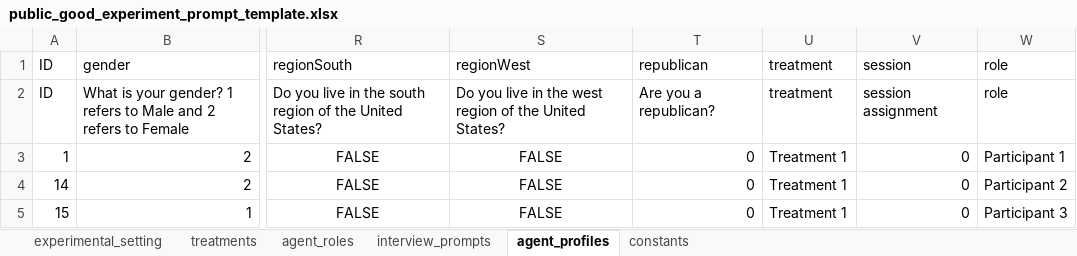
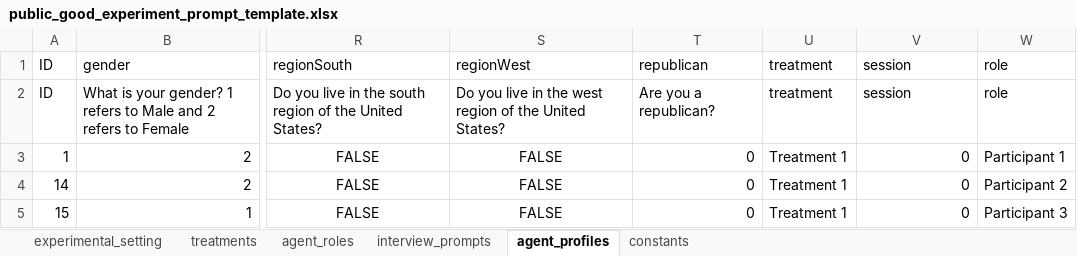
Before and after one commit to Samoylo57/talking-to-machines, an Excel workbook: demos/public_good_experiment_prompt_template.xlsx, sheet agent_profiles, drawn as a sheet; only a part is shown, gaps mark what is left out; values as stored, in another font and other column widths than the file's, no borders; the diff names each change by its address in the sheet, - before the commit and + after, or states it on an @@ line.

```diff
--- a/demos/public_good_experiment_prompt_template.xlsx (sheet agent_profiles)
+++ b/demos/public_good_experiment_prompt_template.xlsx (sheet agent_profiles)
-V2 (session): session assignment
+V2 (session): session
```
Also changed, not shown: sheet interview_prompts, sheet agent_roles, 9 other files.
